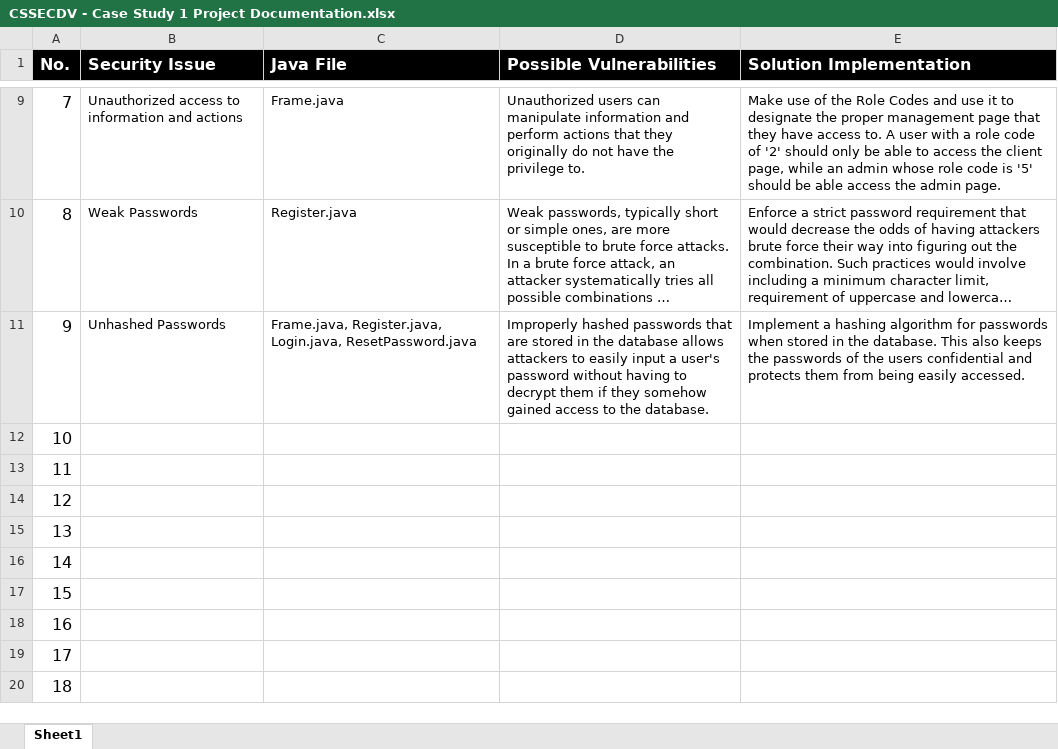
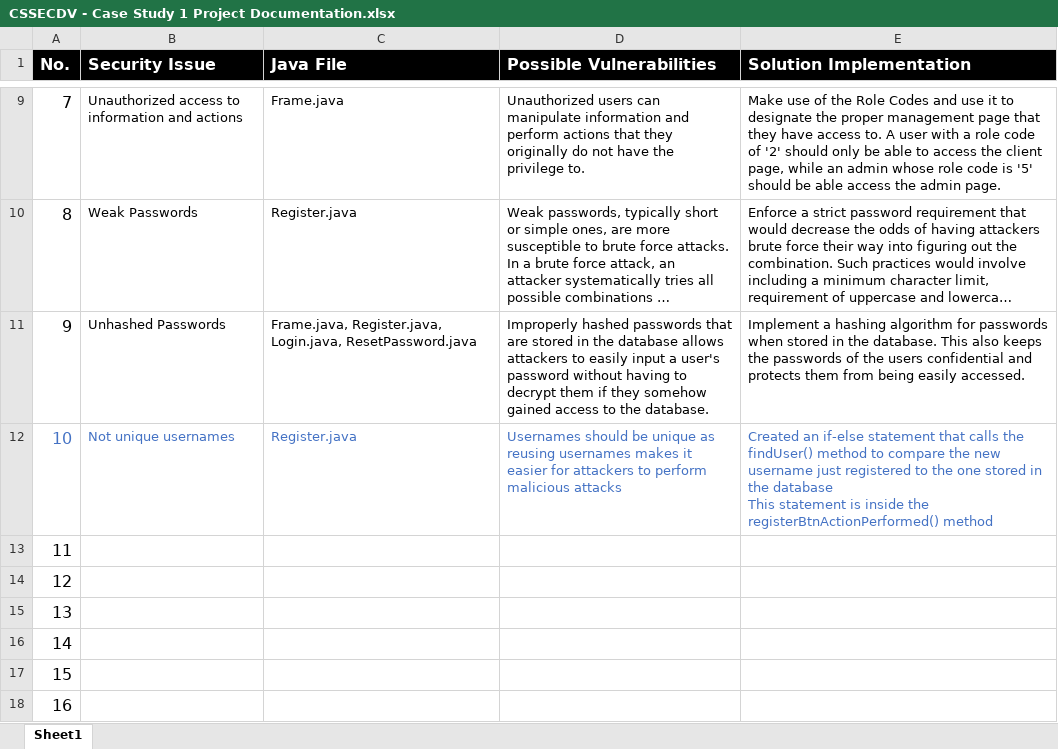
Before and after one commit to glenaestebal/cssecdv-cs1, an Excel workbook: CSSECDV - Case Study 1 Project Documentation.xlsx, sheet Sheet1, drawn as a sheet; only a part is shown, gaps mark what is left out; the shorter side is filled out with more unchanged rows; long unchanged cells end in …; values as stored, in another font and other column widths than the file's, no borders; ↵ is a line break in a cell; the diff names each change by its address in the sheet, - before the commit and + after, or states it on an @@ line.

Commit message:
added sa documentation

```diff
--- a/CSSECDV - Case Study 1 Project Documentation.xlsx (sheet Sheet1)
+++ b/CSSECDV - Case Study 1 Project Documentation.xlsx (sheet Sheet1)
-A12 text colour: black
+A12 text colour: #4472C4
-B12 (Security Issue): (empty)
+B12 (Security Issue): Not unique usernames
-C12 (Java File): (empty)
+C12 (Java File): Register.java
-D12 (Possible Vulnerabilities): (empty)
+D12 (Possible Vulnerabilities): Usernames should be unique as reusing usernames makes it easier for attackers to perform malicious attacks
-E12 (Solution Implementation): (empty)
+E12 (Solution Implementation): Created an if-else statement that calls the findUser() method to compare the new username just registered to the one stored in the database ↵ This statement is inside the registerBtnActionPerformed() method
```
Also changed, not shown: 8 other files.
